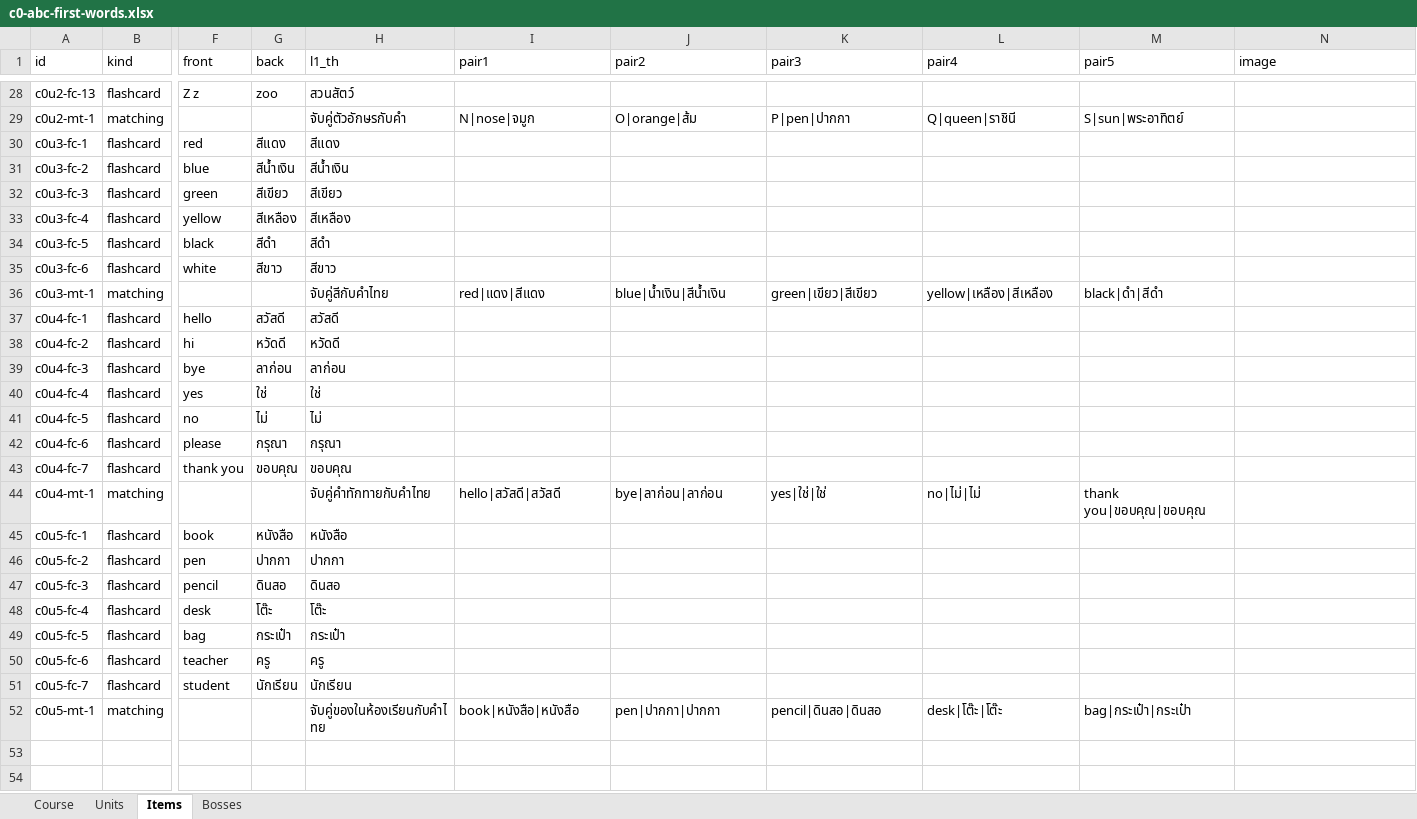
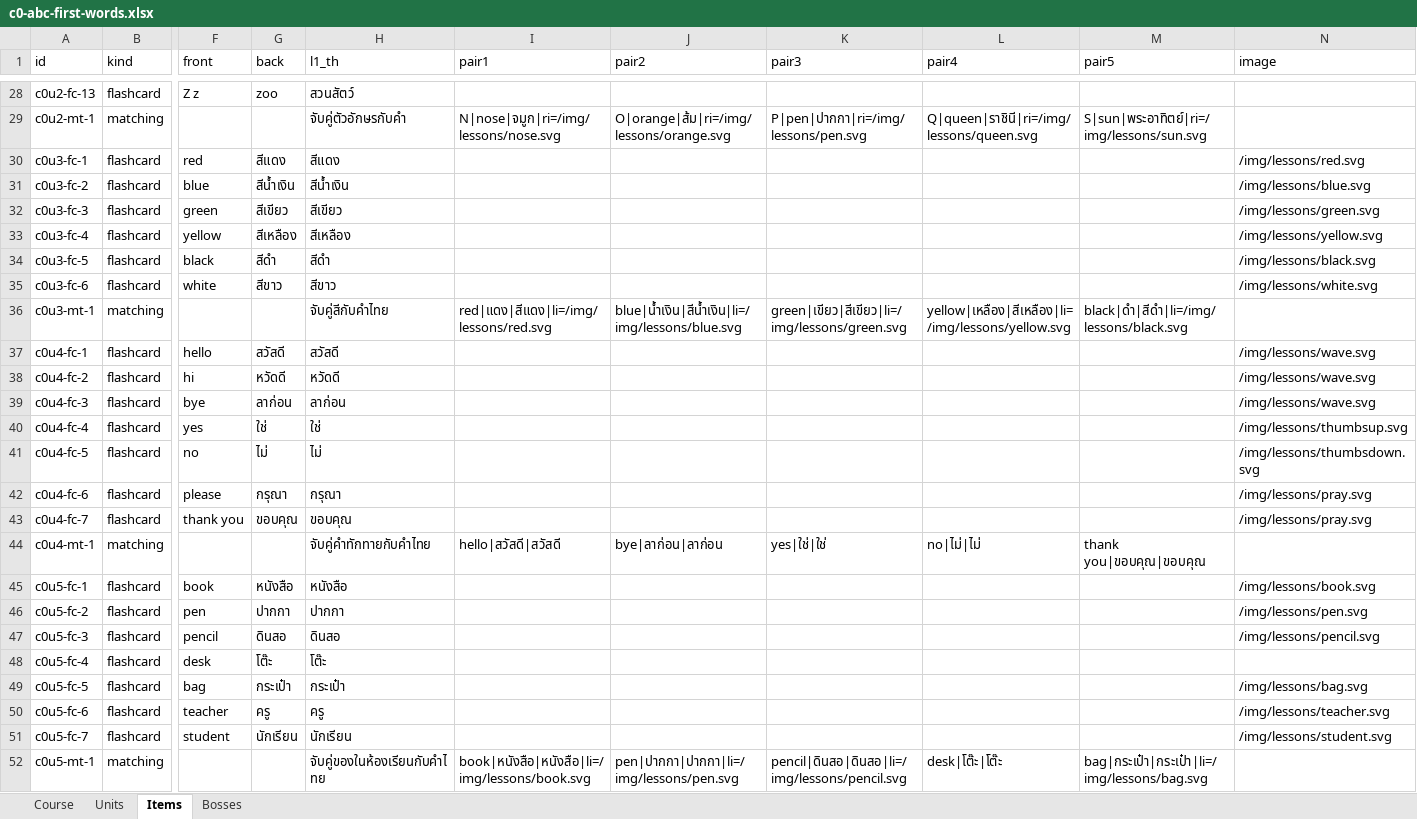
Before and after one commit to braskano1/sentence-pet, an Excel workbook: courses/c0-abc-first-words.xlsx, sheet Items, drawn as a sheet; only a part is shown, gaps mark what is left out; values as stored, in another font and other column widths than the file's, no borders; the diff covers the shown part only; the diff names each change by its address in the sheet, - before the commit and + after, or states it on an @@ line.

```diff
--- a/courses/c0-abc-first-words.xlsx (sheet Items)
+++ b/courses/c0-abc-first-words.xlsx (sheet Items)
-I29 (pair1): N|nose|จมูก
+I29 (pair1): N|nose|จมูก|ri=/img/lessons/nose.svg
-J29 (pair2): O|orange|ส้ม
+J29 (pair2): O|orange|ส้ม|ri=/img/lessons/orange.svg
-K29 (pair3): P|pen|ปากกา
+K29 (pair3): P|pen|ปากกา|ri=/img/lessons/pen.svg
-L29 (pair4): Q|queen|ราชินี
+L29 (pair4): Q|queen|ราชินี|ri=/img/lessons/queen.svg
-M29 (pair5): S|sun|พระอาทิตย์
+M29 (pair5): S|sun|พระอาทิตย์|ri=/img/lessons/sun.svg
-N30 (image): (empty)
+N30 (image): /img/lessons/red.svg
-N31 (image): (empty)
+N31 (image): /img/lessons/blue.svg
-N32 (image): (empty)
+N32 (image): /img/lessons/green.svg
-N33 (image): (empty)
+N33 (image): /img/lessons/yellow.svg
-N34 (image): (empty)
+N34 (image): /img/lessons/black.svg
-N35 (image): (empty)
+N35 (image): /img/lessons/white.svg
-I36 (pair1): red|แดง|สีแดง
+I36 (pair1): red|แดง|สีแดง|li=/img/lessons/red.svg
-J36 (pair2): blue|น้ำเงิน|สีน้ำเงิน
+J36 (pair2): blue|น้ำเงิน|สีน้ำเงิน|li=/img/lessons/blue.svg
-K36 (pair3): green|เขียว|สีเขียว
+K36 (pair3): green|เขียว|สีเขียว|li=/img/lessons/green.svg
-L36 (pair4): yellow|เหลือง|สีเหลือง
+L36 (pair4): yellow|เหลือง|สีเหลือง|li=/img/lessons/yellow.svg
-M36 (pair5): black|ดำ|สีดำ
+M36 (pair5): black|ดำ|สีดำ|li=/img/lessons/black.svg
-N37:N39 (image): (empty)
+N37:N39 (image): /img/lessons/wave.svg
-N40 (image): (empty)
+N40 (image): /img/lessons/thumbsup.svg
-N41 (image): (empty)
+N41 (image): /img/lessons/thumbsdown.svg
-N42:N43 (image): (empty)
+N42:N43 (image): /img/lessons/pray.svg
-N45 (image): (empty)
+N45 (image): /img/lessons/book.svg
-N46 (image): (empty)
+N46 (image): /img/lessons/pen.svg
-N47 (image): (empty)
+N47 (image): /img/lessons/pencil.svg
-N49 (image): (empty)
+N49 (image): /img/lessons/bag.svg
-N50 (image): (empty)
+N50 (image): /img/lessons/teacher.svg
-N51 (image): (empty)
+N51 (image): /img/lessons/student.svg
-I52 (pair1): book|หนังสือ|หนังสือ
+I52 (pair1): book|หนังสือ|หนังสือ|li=/img/lessons/book.svg
-J52 (pair2): pen|ปากกา|ปากกา
+J52 (pair2): pen|ปากกา|ปากกา|li=/img/lessons/pen.svg
-K52 (pair3): pencil|ดินสอ|ดินสอ
+K52 (pair3): pencil|ดินสอ|ดินสอ|li=/img/lessons/pencil.svg
-M52 (pair5): bag|กระเป๋า|กระเป๋า
+M52 (pair5): bag|กระเป๋า|กระเป๋า|li=/img/lessons/bag.svg
```
Also changed, not shown: 29 edited cells elsewhere in this sheet, 38 other files.
